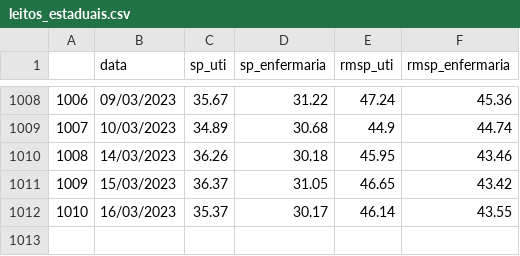
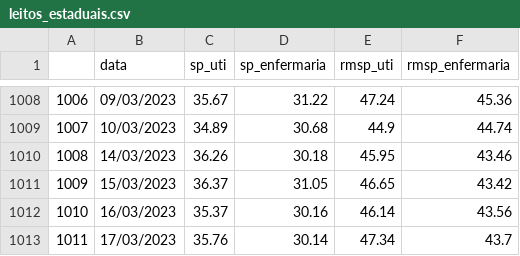
Before and after one commit to DaviSRodrigues/Covid-19-em-Sao-Paulo, a CSV file: dados/leitos_estaduais.csv, drawn as a sheet; only a part is shown, gaps mark what is left out.

```diff
--- a/dados/leitos_estaduais.csv
+++ b/dados/leitos_estaduais.csv
@@ -1011,2 +1011,3 @@
 1009,15/03/2023,36.37,31.05,46.65,43.42
-1010,16/03/2023,35.37,30.17,46.14,43.55
+1010,16/03/2023,35.37,30.16,46.14,43.56
+1011,17/03/2023,35.76,30.14,47.34,43.7
```
Also changed, not shown: dados/dados_estado_sp.csv, 27 other files.
